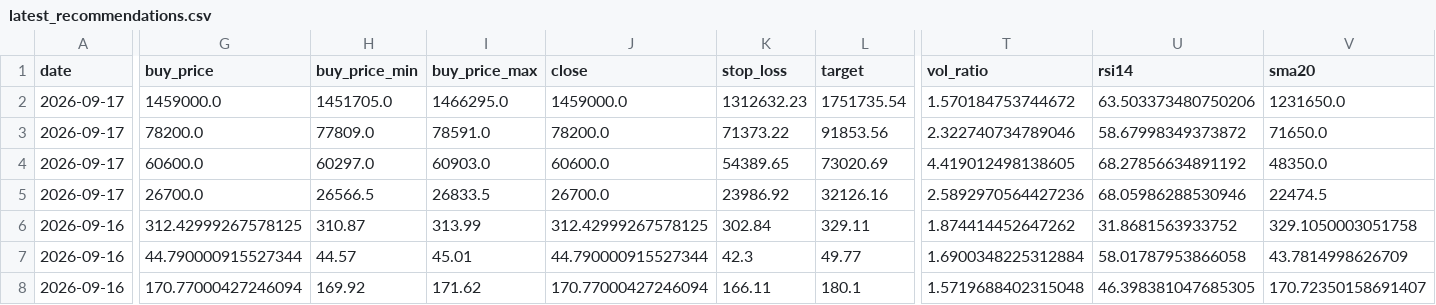
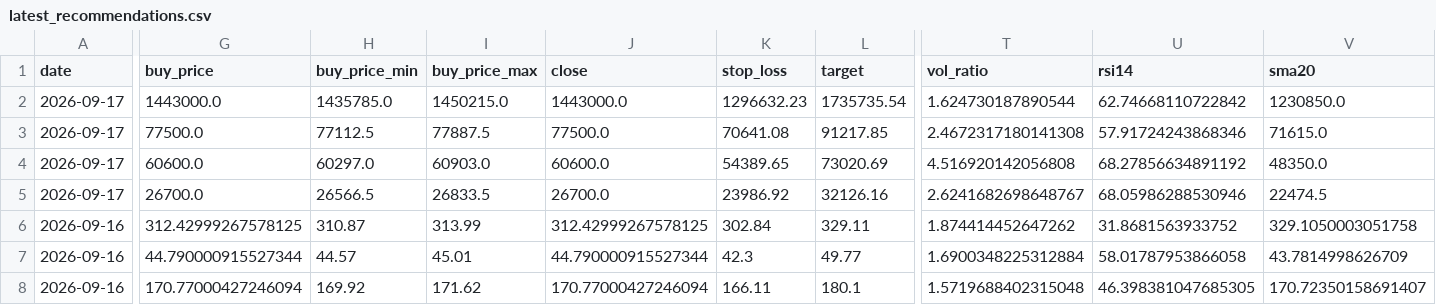
Before and after one commit to jidae8115-gif/stocksignals, a CSV file: latest_recommendations.csv, drawn as a sheet; only a part is shown, gaps mark what is left out; the diff names each change by its address in the sheet, - before the commit and + after, or states it on an @@ line.

```diff
--- a/latest_recommendations.csv
+++ b/latest_recommendations.csv
-G2 (buy_price): 1459000.0
+G2 (buy_price): 1443000.0
-H2 (buy_price_min): 1451705.0
+H2 (buy_price_min): 1435785.0
-I2 (buy_price_max): 1466295.0
+I2 (buy_price_max): 1450215.0
-J2 (close): 1459000.0
+J2 (close): 1443000.0
-K2 (stop_loss): 1312632.23
+K2 (stop_loss): 1296632.23
-L2 (target): 1751735.54
+L2 (target): 1735735.54
-T2 (vol_ratio): 1.570184753744672
+T2 (vol_ratio): 1.624730187890544
-U2 (rsi14): 63.503373480750206
+U2 (rsi14): 62.74668110722842
-V2 (sma20): 1231650.0
+V2 (sma20): 1230850.0
-G3 (buy_price): 78200.0
+G3 (buy_price): 77500.0
-H3 (buy_price_min): 77809.0
+H3 (buy_price_min): 77112.5
-I3 (buy_price_max): 78591.0
+I3 (buy_price_max): 77887.5
-J3 (close): 78200.0
+J3 (close): 77500.0
-K3 (stop_loss): 71373.22
+K3 (stop_loss): 70641.08
-L3 (target): 91853.56
+L3 (target): 91217.85
-T3 (vol_ratio): 2.322740734789046
+T3 (vol_ratio): 2.4672317180141308
-U3 (rsi14): 58.67998349373872
+U3 (rsi14): 57.91724243868346
-V3 (sma20): 71650.0
+V3 (sma20): 71615.0
-T4 (vol_ratio): 4.419012498138605
+T4 (vol_ratio): 4.516920142056808
-T5 (vol_ratio): 2.5892970564427236
+T5 (vol_ratio): 2.6241682698648767
```
Also changed, not shown: recommendations_log.csv, 1 other file.
